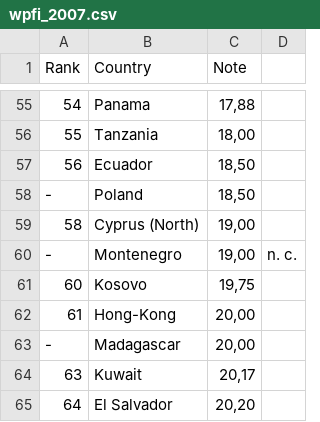
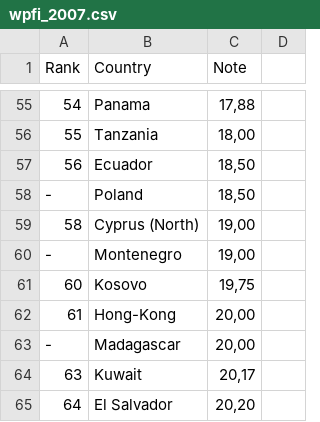
Before and after one commit to abissellsiders/ipsed, a CSV file: data-raw/wpfi/wpfi_2007.csv, drawn as a sheet; only a part is shown, gaps mark what is left out; the diff names each change by its address in the sheet, - before the commit and + after, or states it on an @@ line.

```diff
--- a/data-raw/wpfi/wpfi_2007.csv
+++ b/data-raw/wpfi/wpfi_2007.csv
-D60: n. c.
+D60: (empty)
```
Also changed, not shown: data-raw/wpfi/wpfi_2010.csv, data-raw/wpfi/wpfi_2012.csv, 5 other files.
